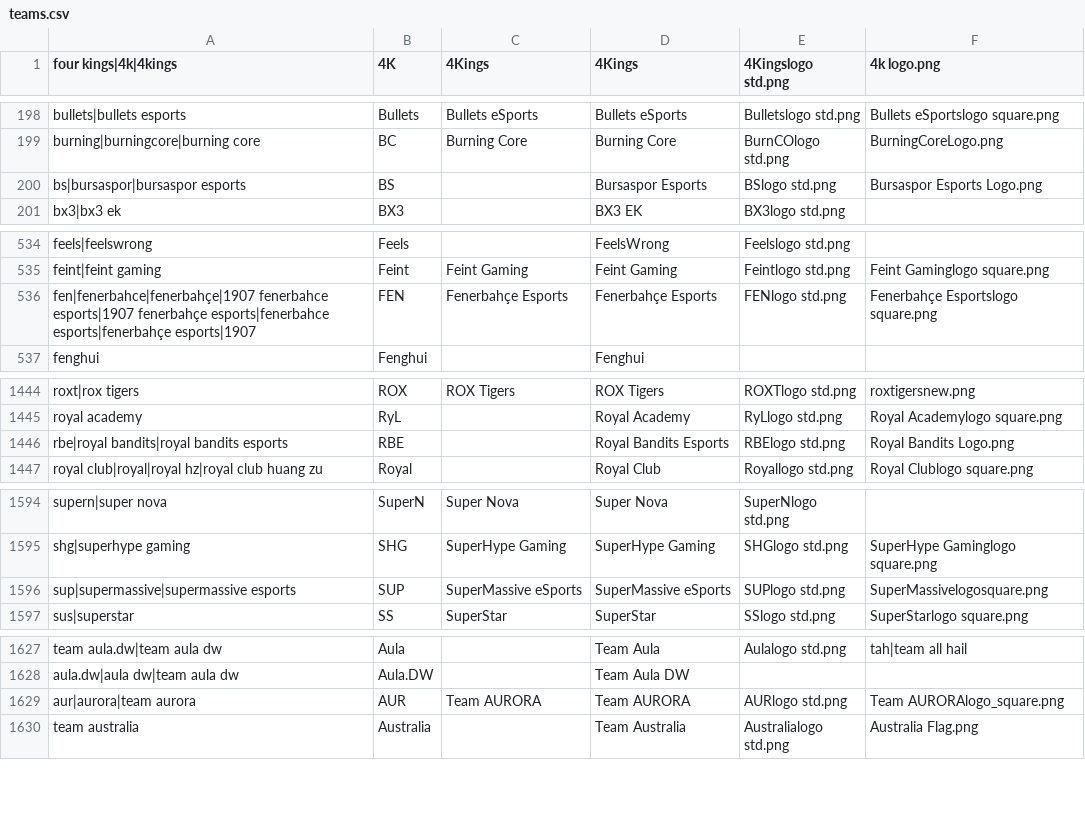
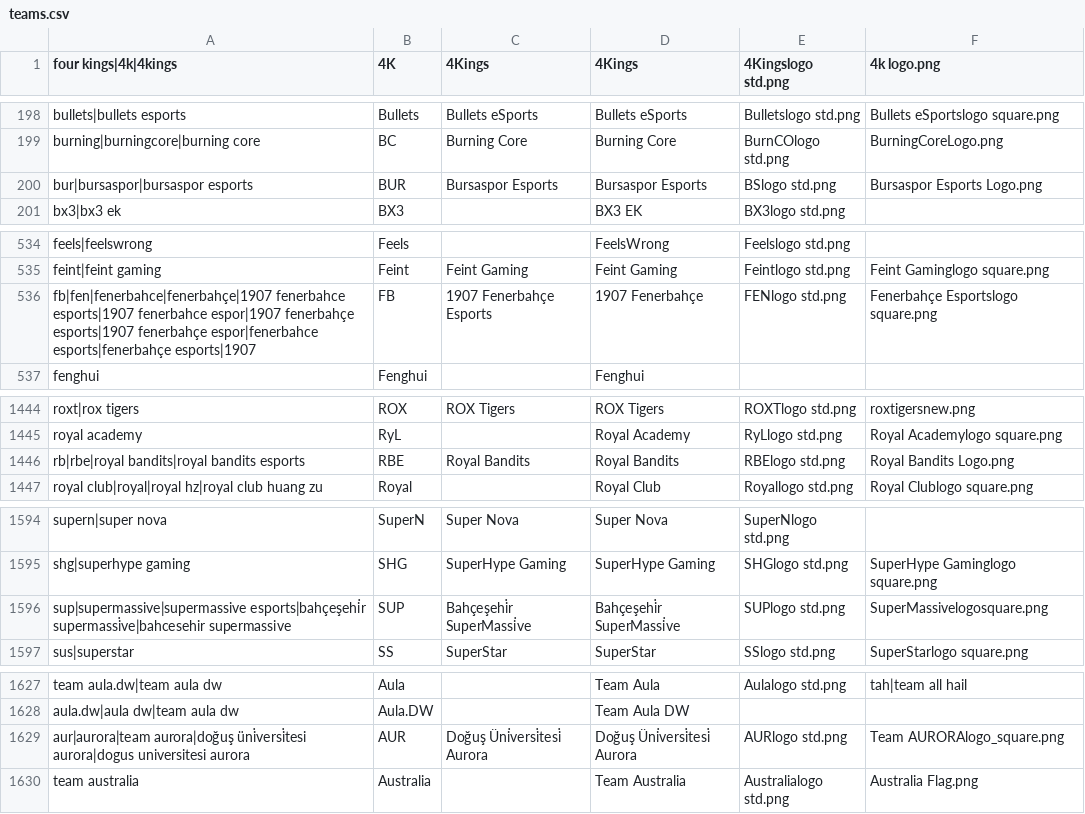
Before and after one commit to dominguesmarco/MediaWiki-TeamParserFunction, a CSV file: teams.csv, drawn as a sheet; only a part is shown, gaps mark what is left out; the diff covers the shown part only.

Commit message:
Added TCL teams

```diff
--- a/teams.csv
+++ b/teams.csv
@@ -199,3 +199,3 @@ bullets|bullets esports,Bullets,Bullets eSports,Bullets eSports,Bulletslogo std.
 burning|burningcore|burning core,BC,Burning Core,Burning Core,BurnCOlogo std.png,BurningCoreLogo.png
-bs|bursaspor|bursaspor esports,BS,,Bursaspor Esports,BSlogo std.png,Bursaspor Esports Logo.png
+bur|bursaspor|bursaspor esports,BUR,Bursaspor Esports,Bursaspor Esports,BSlogo std.png,Bursaspor Esports Logo.png
 bx3|bx3 ek,BX3,,BX3 EK,BX3logo std.png,
@@ -535,3 +535,3 @@ feels|feelswrong,Feels,,FeelsWrong,Feelslogo std.png,
 feint|feint gaming,Feint,Feint Gaming,Feint Gaming,Feintlogo std.png,Feint Gaminglogo square.png
-fen|fenerbahce|fenerbahçe|1907 fenerbahce esports|1907 fenerbahçe esports|fenerbahce esports|fenerbahçe esports|1907,FEN,Fenerbahçe Esports,Fenerbahçe Esports,FENlogo std.png,Fenerbahçe Esportslogo square.png
+fb|fen|fenerbahce|fenerbahçe|1907 fenerbahce esports|1907 fenerbahce espor|1907 fenerbahçe esports|1907 fenerbahçe espor|fenerbahce esports|fenerbahçe esports|1907,FB,1907 Fenerbahçe Esports,1907 Fenerbahçe,FENlogo std.png,Fenerbahçe Esportslogo square.png
 fenghui,Fenghui,,Fenghui,,
@@ -1445,3 +1445,3 @@ roxt|rox tigers,ROX,ROX Tigers,ROX Tigers,ROXTlogo std.png,roxtigersnew.png
 royal academy,RyL,,Royal Academy,RyLlogo std.png,Royal Academylogo square.png
-rbe|royal bandits|royal bandits esports,RBE,,Royal Bandits Esports,RBElogo std.png,Royal Bandits Logo.png
+rb|rbe|royal bandits|royal bandits esports,RBE,Royal Bandits,Royal Bandits,RBElogo std.png,Royal Bandits Logo.png
 royal club|royal|royal hz|royal club huang zu,Royal,,Royal Club,Royallogo std.png,Royal Clublogo square.png
@@ -1595,3 +1595,3 @@ supern|super nova,SuperN,Super Nova,Super Nova,SuperNlogo std.png,
 shg|superhype gaming,SHG,SuperHype Gaming,SuperHype Gaming,SHGlogo std.png,SuperHype Gaminglogo square.png
-sup|supermassive|supermassive esports,SUP,SuperMassive eSports,SuperMassive eSports,SUPlogo std.png,SuperMassivelogosquare.png
+sup|supermassive|supermassive esports|bahçeşehi̇r supermassi̇ve|bahcesehir supermassive,SUP,Bahçeşehi̇r SuperMassi̇ve,Bahçeşehi̇r SuperMassi̇ve,SUPlogo std.png,SuperMassivelogosquare.png
 sus|superstar,SS,SuperStar,SuperStar,SSlogo std.png,SuperStarlogo square.png
@@ -1628,3 +1628,3 @@ team aula.dw|team aula dw,Aula,,Team Aula,Aulalogo std.png,tah|team all hail
 aula.dw|aula dw|team aula dw,Aula.DW,,Team Aula DW,,
-aur|aurora|team aurora,AUR,Team AURORA,Team AURORA,AURlogo std.png,Team AURORAlogo_square.png
+aur|aurora|team aurora|doğuş üni̇versi̇tesi aurora|dogus universitesi aurora,AUR,Doğuş Üni̇versi̇tesi̇ Aurora,Doğuş Üni̇versi̇tesi̇ Aurora,AURlogo std.png,Team AURORAlogo_square.png
 team australia,Australia,,Team Australia,Australialogo std.png,Australia Flag.png
```
Also changed, not shown: 5 edited cells elsewhere in this file.
